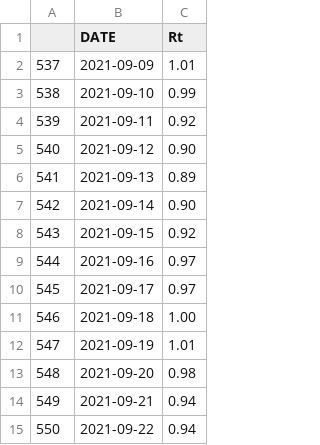
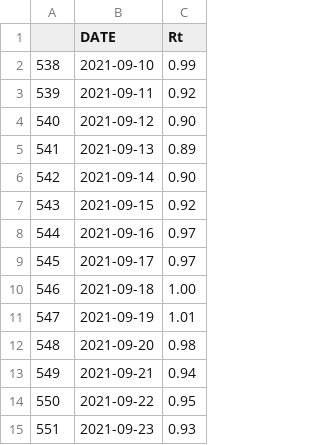
Before and after one commit to amcaw/reproduction_rate, a CSV file: result.csv, drawn as a sheet.

```diff
--- a/result.csv
+++ b/result.csv
@@ -1,3 +1,2 @@
 "","DATE","Rt"
-"537","2021-09-09","1.01"
 "538","2021-09-10","0.99"
@@ -14,2 +13,3 @@
 "549","2021-09-21","0.94"
-"550","2021-09-22","0.94"
+"550","2021-09-22","0.95"
+"551","2021-09-23","0.93"
```
